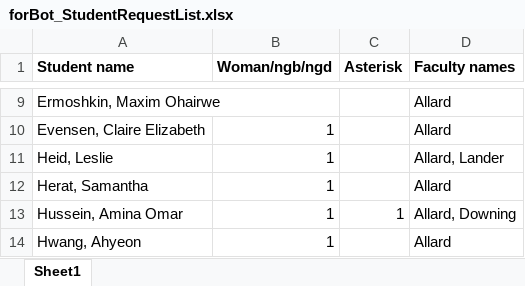
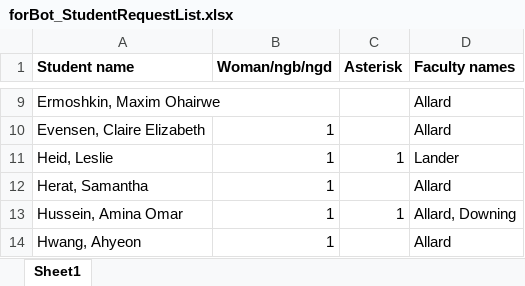
Before and after one commit to allardjun/interviewScheduler, an Excel workbook: Example3_2020Entry/forBot_StudentRequestList.xlsx, sheet Sheet1, drawn as a sheet; only a part is shown, gaps mark what is left out; values as stored, in another font and other column widths than the file's, no borders; the diff names each change by its address in the sheet, - before the commit and + after, or states it on an @@ line.

```diff
--- a/Example3_2020Entry/forBot_StudentRequestList.xlsx (sheet Sheet1)
+++ b/Example3_2020Entry/forBot_StudentRequestList.xlsx (sheet Sheet1)
-C11 (Asterisk): (empty)
+C11 (Asterisk): 1
-D11 (Faculty names): Allard, Lander
+D11 (Faculty names): Lander
```
Also changed, not shown: Example3_2020Entry/forBot_FacultyAvailabilityMatrix.xlsx, Example3_2020Entry/forBot_StudentRequestsMatrix.xlsx, 8 other files.
